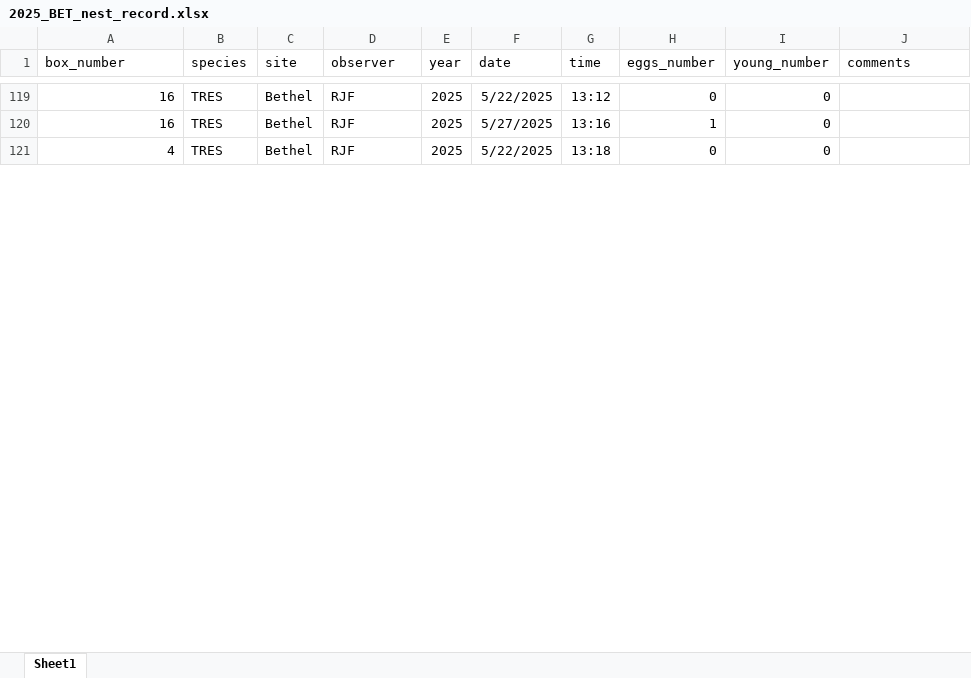
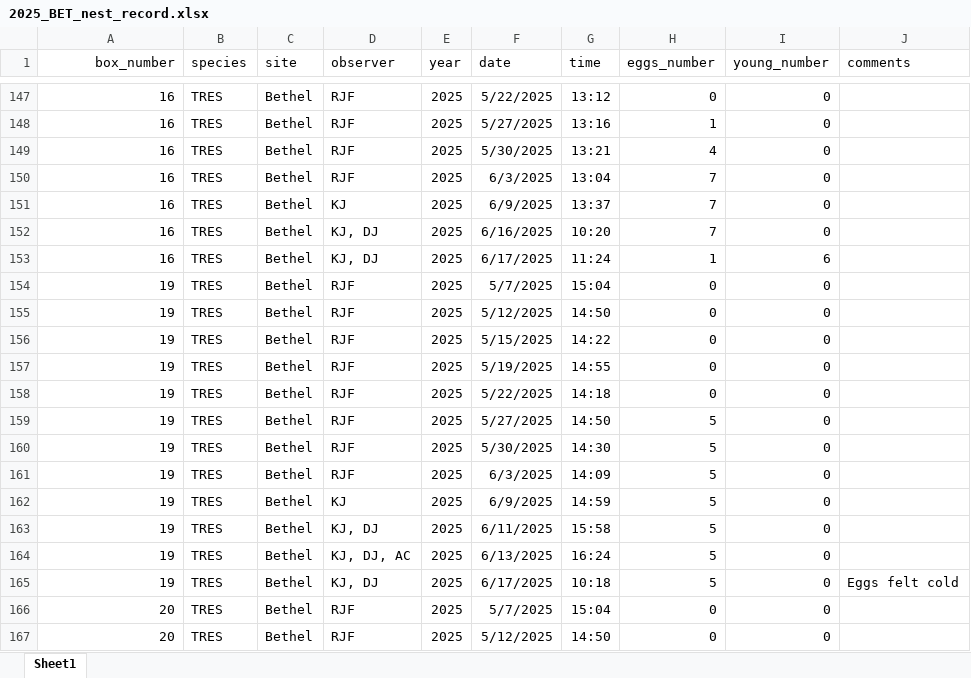
Before and after one commit to rjfriendly2/Tree-Swallow-Nest-Box-Monitoring, an Excel workbook: data/2025_BET_nest_record.xlsx, sheet Sheet1, drawn as a sheet; only a part is shown, gaps mark what is left out; values as stored, in another font and other column widths than the file's, no borders; addresses are those after the commit; the diff covers the shown part only; the diff names each change by its address in the sheet, - before the commit and + after, or states it on an @@ line.

```diff
--- a/data/2025_BET_nest_record.xlsx (sheet Sheet1)
+++ b/data/2025_BET_nest_record.xlsx (sheet Sheet1)
-A1 alignment: left
+A1 alignment: right
-A149 (box_number): 4
+A149 (box_number): 16
-F149 (date): 5/22/2025
+F149 (date): 5/30/2025
-G149 (time): 13:18
+G149 (time): 13:21
-H149 (eggs_number): 0
+H149 (eggs_number): 4
+row 150: 16 | TRES | Bethel | RJF | 2025 | 6/3/2025 | 13:04 | 7 | 0
+row 151: 16 | TRES | Bethel | KJ | 2025 | 6/9/2025 | 13:37 | 7 | 0
+row 152: 16 | TRES | Bethel | KJ, DJ | 2025 | 6/16/2025 | 10:20 | 7 | 0
+row 153: 16 | TRES | Bethel | KJ, DJ | 2025 | 6/17/2025 | 11:24 | 1 | 6
@@ row 21 moved to row 154: 19 @@
@@ row 48 moved to row 155: 19 @@
@@ row 76 moved to row 156: 19 @@
@@ row 104 moved to row 157: 19 @@
@@ row 159 moved to row 158: 19 @@
+row 159: 19 | TRES | Bethel | RJF | 2025 | 5/27/2025 | 14:50 | 5 | 0
+row 160: 19 | TRES | Bethel | RJF | 2025 | 5/30/2025 | 14:30 | 5 | 0
+row 161: 19 | TRES | Bethel | RJF | 2025 | 6/3/2025 | 14:09 | 5 | 0
+row 162: 19 | TRES | Bethel | KJ | 2025 | 6/9/2025 | 14:59 | 5 | 0
+row 163: 19 | TRES | Bethel | KJ, DJ | 2025 | 6/11/2025 | 15:58 | 5 | 0
+row 164: 19 | TRES | Bethel | KJ, DJ, AC | 2025 | 6/13/2025 | 16:24 | 5 | 0
+row 165: 19 | TRES | Bethel | KJ, DJ | 2025 | 6/17/2025 | 10:18 | 5 | 0 | Eggs felt cold
@@ row 20 moved to row 166: 20 @@
@@ row 47 moved to row 167: 20 @@
```
Also changed, not shown: 139 added rows, 143 moved rows, 93 edited cells and cell formats elsewhere in this sheet, data/2025_BET_nest_record_summary.xlsx, 11 other files.
